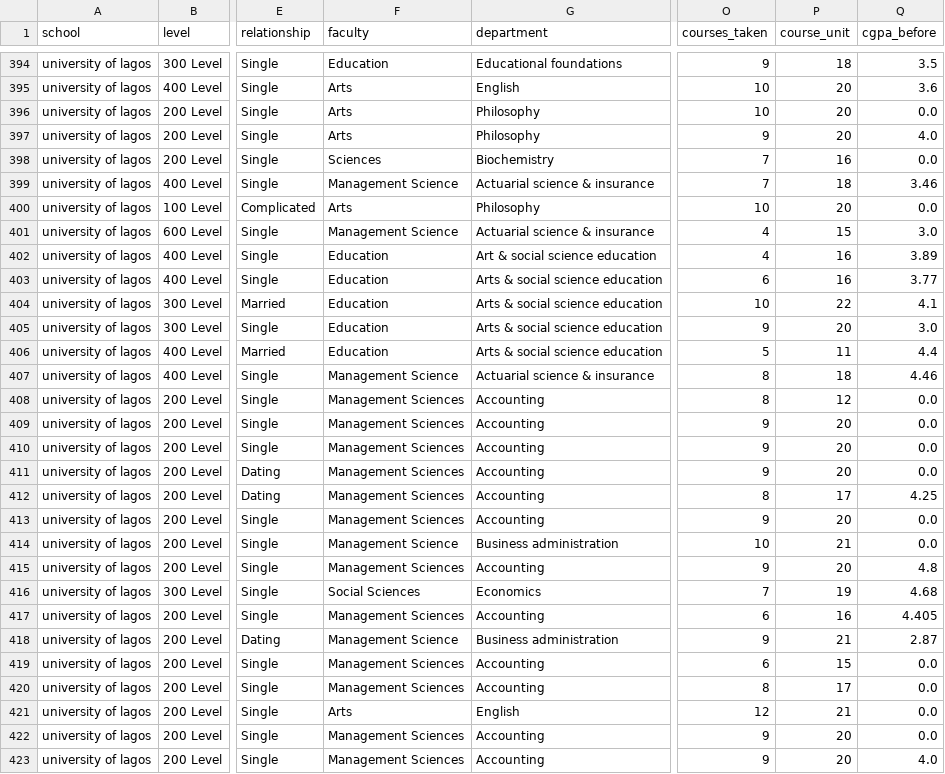
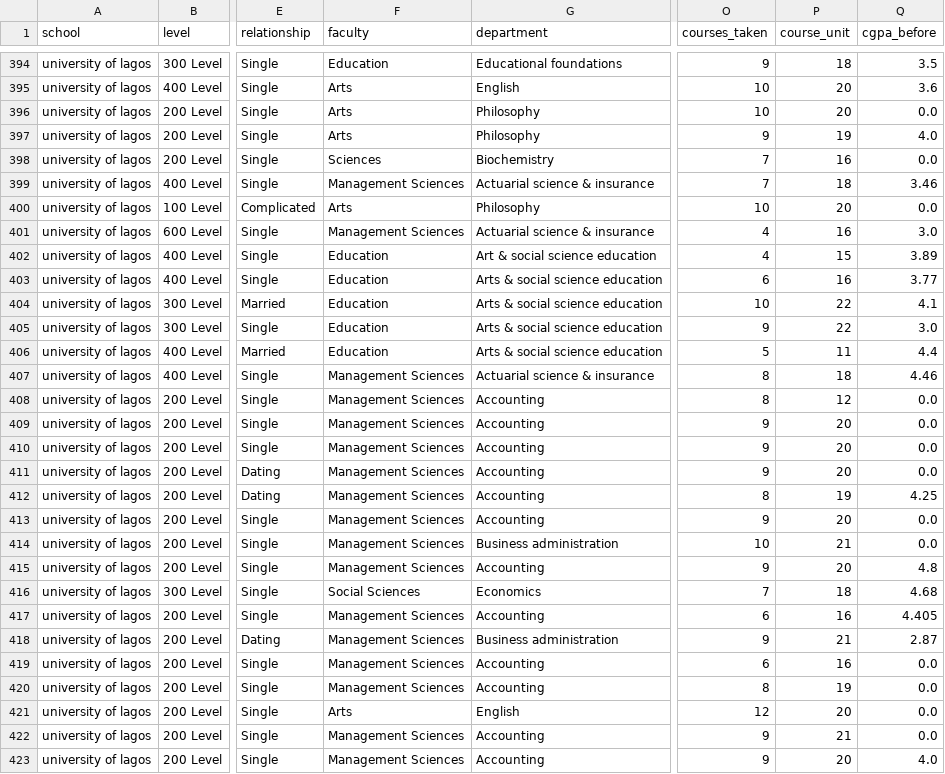
Before and after one commit to socratesjnr/asuu-strike-project, a CSV file: project-analysis/data/data_with_predicted_course_units.csv, drawn as a sheet; only a part is shown, gaps mark what is left out; the diff covers the shown part only; the diff names each change by its address in the sheet, - before the commit and + after, or states it on an @@ line.

```diff
--- a/project-analysis/data/data_with_predicted_course_units.csv
+++ b/project-analysis/data/data_with_predicted_course_units.csv
-P397 (course_unit): 20
+P397 (course_unit): 19
-F399 (faculty): Management Science
+F399 (faculty): Management Sciences
-F401 (faculty): Management Science
+F401 (faculty): Management Sciences
-P401 (course_unit): 15
+P401 (course_unit): 16
-P402 (course_unit): 16
+P402 (course_unit): 15
-P405 (course_unit): 20
+P405 (course_unit): 22
-F407 (faculty): Management Science
+F407 (faculty): Management Sciences
-P412 (course_unit): 17
+P412 (course_unit): 19
-F414 (faculty): Management Science
+F414 (faculty): Management Sciences
-P416 (course_unit): 19
+P416 (course_unit): 18
-F418 (faculty): Management Science
+F418 (faculty): Management Sciences
-P419 (course_unit): 15
+P419 (course_unit): 16
-P420 (course_unit): 17
+P420 (course_unit): 19
-P421 (course_unit): 21
+P421 (course_unit): 20
-P422 (course_unit): 20
+P422 (course_unit): 21
```
Also changed, not shown: 83 edited cells elsewhere in this file, project-analysis/data/data_without_predicted_course_units.csv, project-analysis/data/incomplete_cgpa_only.csv, 3 other files.
